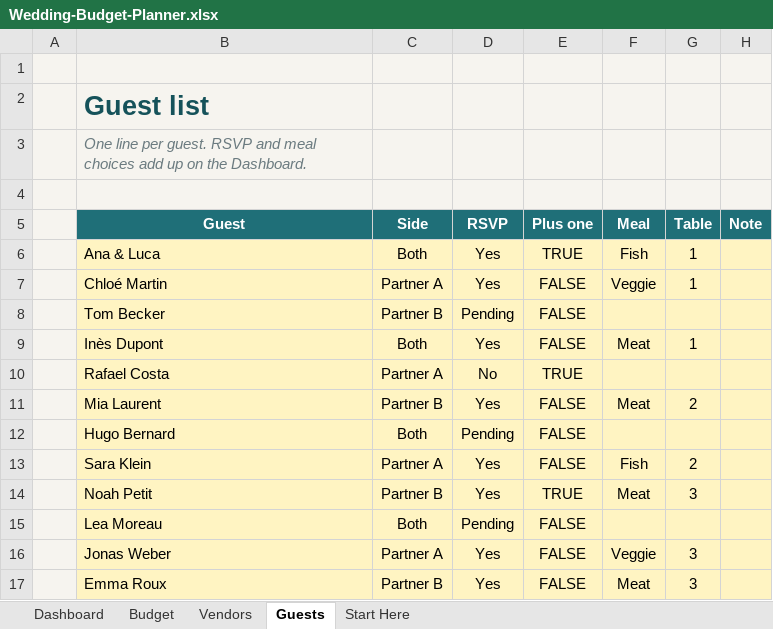
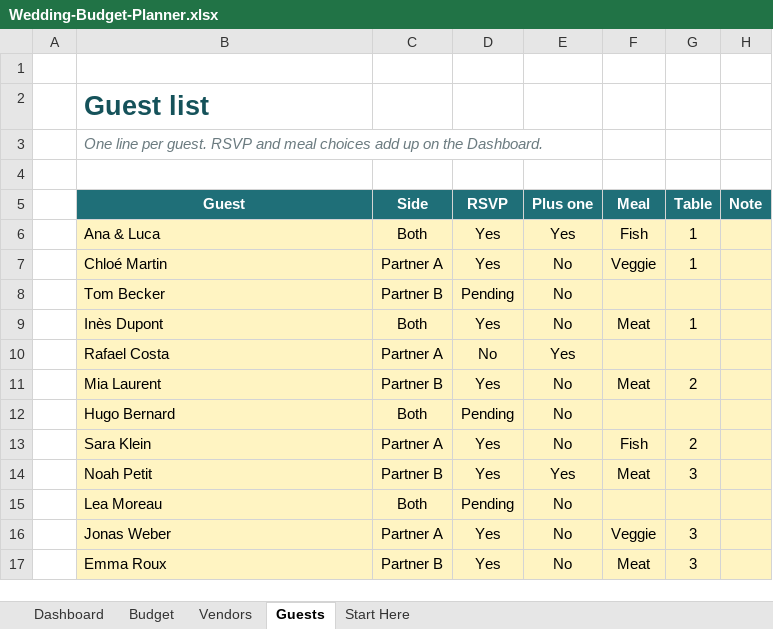
Before and after one commit to tchubirs/tchubirs.github.io, an Excel workbook: etsy/wedding/Wedding-Budget-Planner.xlsx, sheet Guests, drawn as a sheet; values as stored, in another font and other column widths than the file's, no borders; conditional formats not drawn; the diff names each change by its address in the sheet, - before the commit and + after, or states it on an @@ line.

```diff
--- a/etsy/wedding/Wedding-Budget-Planner.xlsx (sheet Guests)
+++ b/etsy/wedding/Wedding-Budget-Planner.xlsx (sheet Guests)
-A1:H4 fill: #F6F4EF
+A1:H4 fill: none
-A5:A17 fill: #F6F4EF
+A5:A17 fill: none
-E6 (Plus one): TRUE
+E6 (Plus one): Yes
-E7:E9 (Plus one): FALSE
+E7:E9 (Plus one): No
-E10 (Plus one): TRUE
+E10 (Plus one): Yes
-E11:E13 (Plus one): FALSE
+E11:E13 (Plus one): No
-E14 (Plus one): TRUE
+E14 (Plus one): Yes
-E15:E17 (Plus one): FALSE
+E15:E17 (Plus one): No
```
Also changed, not shown: sheet Vendors, sheet Dashboard, sheet Start Here, sheet Budget, 7 other files.
